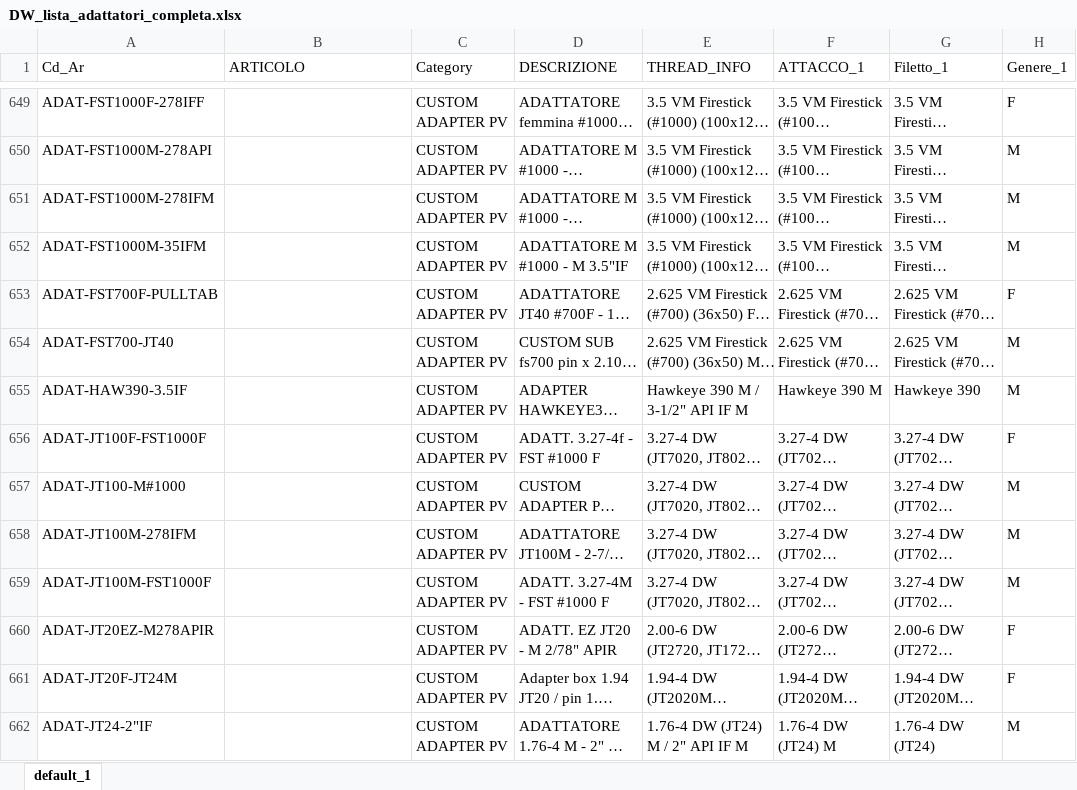
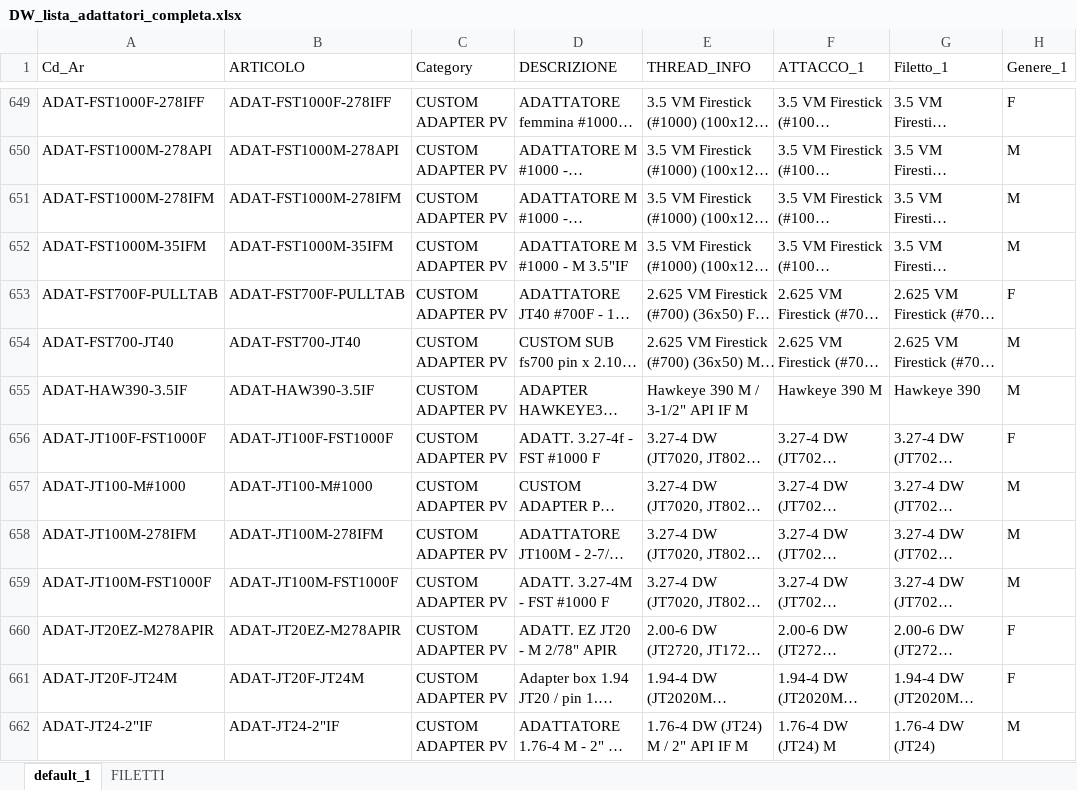
Before and after one commit to leonardodorigo-cyber/PV_Adattatori_Aste, an Excel workbook: DW_lista_adattatori_completa.xlsx, sheet default_1, drawn as a sheet; only a part is shown, gaps mark what is left out; long unchanged cells end in …; values as stored, in another font and other column widths than the file's, no borders; the diff covers the shown part only; the diff names each change by its address in the sheet, - before the commit and + after, or states it on an @@ line.

```diff
--- a/DW_lista_adattatori_completa.xlsx (sheet default_1)
+++ b/DW_lista_adattatori_completa.xlsx (sheet default_1)
+sheet tab: FILETTI
-B649 (ARTICOLO): (empty)
+B649 (ARTICOLO): ADAT-FST1000F-278IFF
-B650 (ARTICOLO): (empty)
+B650 (ARTICOLO): ADAT-FST1000M-278API
-B651 (ARTICOLO): (empty)
+B651 (ARTICOLO): ADAT-FST1000M-278IFM
-B652 (ARTICOLO): (empty)
+B652 (ARTICOLO): ADAT-FST1000M-35IFM
-B653 (ARTICOLO): (empty)
+B653 (ARTICOLO): ADAT-FST700F-PULLTAB
-B654 (ARTICOLO): (empty)
+B654 (ARTICOLO): ADAT-FST700-JT40
-B655 (ARTICOLO): (empty)
+B655 (ARTICOLO): ADAT-HAW390-3.5IF
-B656 (ARTICOLO): (empty)
+B656 (ARTICOLO): ADAT-JT100F-FST1000F
-B657 (ARTICOLO): (empty)
+B657 (ARTICOLO): ADAT-JT100-M#1000
-B658 (ARTICOLO): (empty)
+B658 (ARTICOLO): ADAT-JT100M-278IFM
-B659 (ARTICOLO): (empty)
+B659 (ARTICOLO): ADAT-JT100M-FST1000F
-B660 (ARTICOLO): (empty)
+B660 (ARTICOLO): ADAT-JT20EZ-M278APIR
-B661 (ARTICOLO): (empty)
+B661 (ARTICOLO): ADAT-JT20F-JT24M
-B662 (ARTICOLO): (empty)
+B662 (ARTICOLO): ADAT-JT24-2"IF
```
Also changed, not shown: 62 edited cells elsewhere in this sheet.
